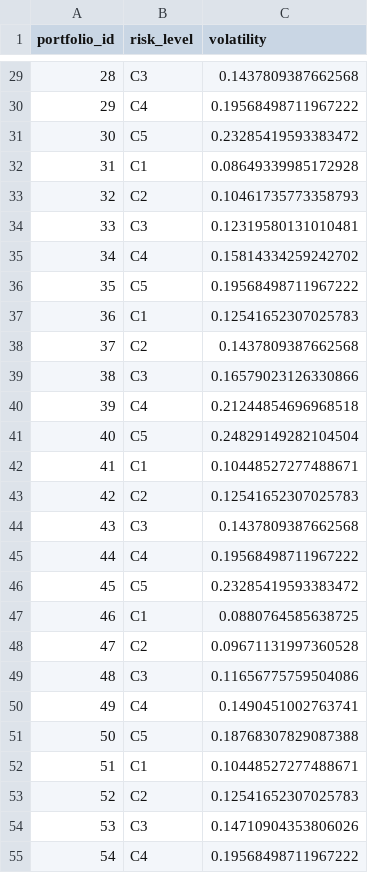
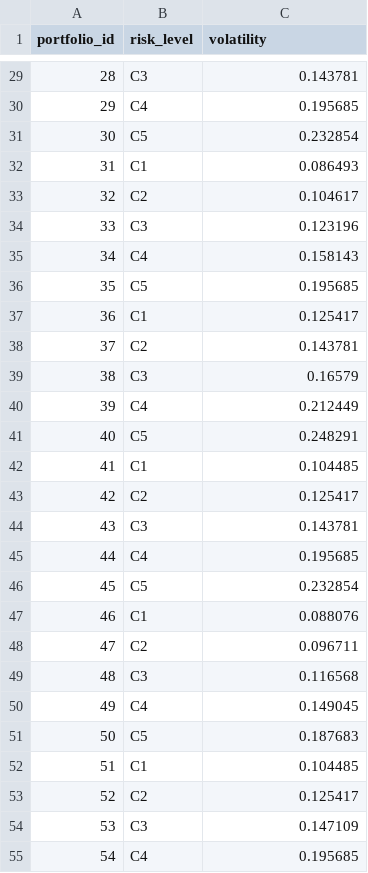
Before and after one commit to CheukYuen/asset-allocation-model, a CSV file: 420逆向/reverse_covariance_standalone/reverse_portfolio_volatility.csv, drawn as a sheet; only a part is shown, gaps mark what is left out; the diff covers the shown part only.

Commit message:
Refine output precision for covariance and correlation matrices, volatility data
- Updated the reverse covariance and correlation matrices, as well as the asset and portfolio volatility outputs, to retain six decimal places for improved precision.
- Adjusted the corresponding CSV files to reflect these changes, enhancing the accuracy of financial analysis outputs.

```diff
--- a/420逆向/reverse_covariance_standalone/reverse_portfolio_volatility.csv
+++ b/420逆向/reverse_covariance_standalone/reverse_portfolio_volatility.csv
@@ -29,27 +29,27 @@ portfolio_id,risk_level,volatility
-28,C3,0.1437809387662568
-29,C4,0.19568498711967222
-30,C5,0.23285419593383472
-31,C1,0.08649339985172928
-32,C2,0.10461735773358793
-33,C3,0.12319580131010481
-34,C4,0.15814334259242702
-35,C5,0.19568498711967222
-36,C1,0.12541652307025783
-37,C2,0.1437809387662568
-38,C3,0.16579023126330866
-39,C4,0.21244854696968518
-40,C5,0.24829149282104504
-41,C1,0.10448527277488671
-42,C2,0.12541652307025783
-43,C3,0.1437809387662568
-44,C4,0.19568498711967222
-45,C5,0.23285419593383472
-46,C1,0.0880764585638725
-47,C2,0.09671131997360528
-48,C3,0.11656775759504086
-49,C4,0.1490451002763741
-50,C5,0.18768307829087388
-51,C1,0.10448527277488671
-52,C2,0.12541652307025783
-53,C3,0.14710904353806026
-54,C4,0.19568498711967222
+28,C3,0.143781
+29,C4,0.195685
+30,C5,0.232854
+31,C1,0.086493
+32,C2,0.104617
+33,C3,0.123196
+34,C4,0.158143
+35,C5,0.195685
+36,C1,0.125417
+37,C2,0.143781
+38,C3,0.16579
+39,C4,0.212449
+40,C5,0.248291
+41,C1,0.104485
+42,C2,0.125417
+43,C3,0.143781
+44,C4,0.195685
+45,C5,0.232854
+46,C1,0.088076
+47,C2,0.096711
+48,C3,0.116568
+49,C4,0.149045
+50,C5,0.187683
+51,C1,0.104485
+52,C2,0.125417
+53,C3,0.147109
+54,C4,0.195685
```
Also changed, not shown: 78 edited cells elsewhere in this file, 420逆向/reverse_covariance_standalone/reverse_covariance_matrix.csv, 3 other files.
